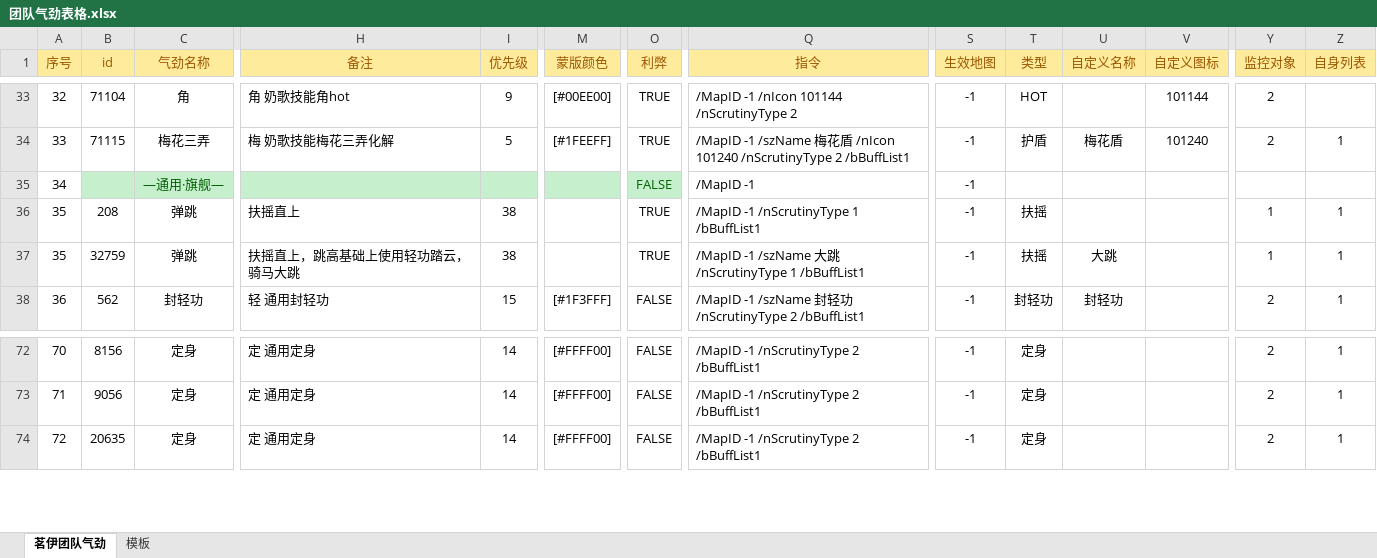
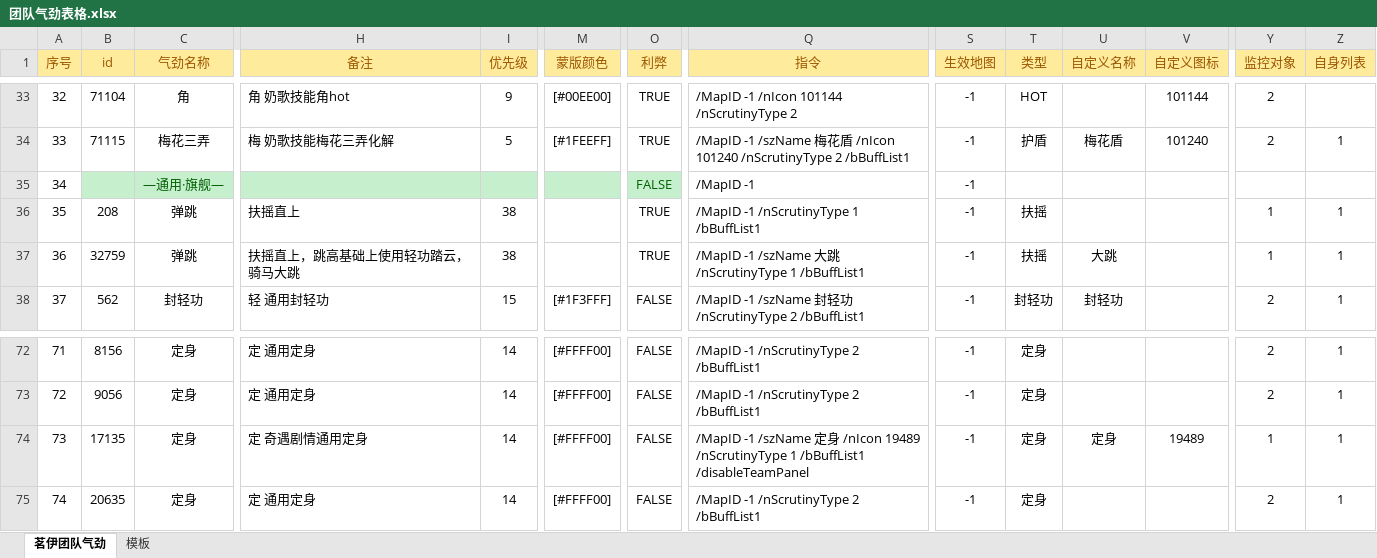
Before and after one commit to LyKoiya/LHDBM, an Excel workbook: 气劲/团队气劲表格.xlsx, sheet 茗伊团队气劲, drawn as a sheet; only a part is shown, gaps mark what is left out; values as stored, in another font and other column widths than the file's, no borders; rows hold the shown columns only; the diff names each change by its address in the sheet, - before the commit and + after, or states it on an @@ line.

```diff
--- a/气劲/团队气劲表格.xlsx (sheet 茗伊团队气劲)
+++ b/气劲/团队气劲表格.xlsx (sheet 茗伊团队气劲)
@@ column A (序号) renumbered from row 37 down @@
+row 74: 73 | 17135 | 定身 | 定 奇遇剧情通用定身 | 14 | [#FFFF00] | FALSE | /MapID -1 /szName 定身 /nIcon 19489 /nScrutinyType 1 /bBuffList1 /disableTeamPanel | -1 | 定身 | 定身 | 19489 | 1 | 1
```
Also changed, not shown: formulas that keep their value, 阵营/九素云峰.xlsx.
